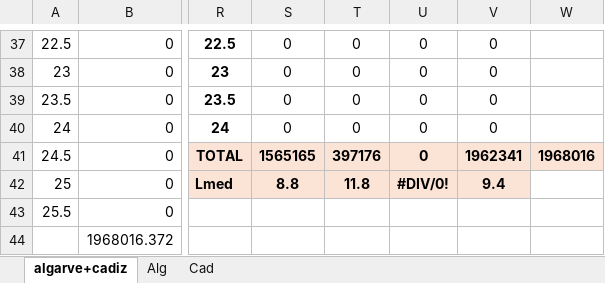
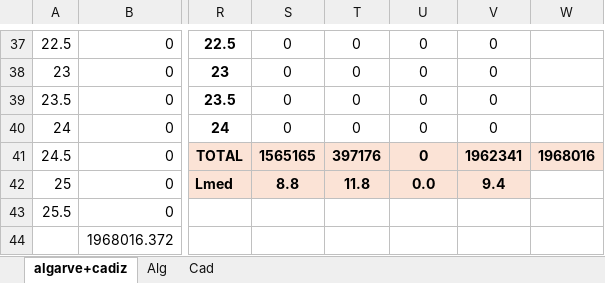
Before and after one commit to mariazuba/Review_data_available, an Excel workbook: boot/initial/data/DATOS/PELAGO/results-ANE-PEL24.xlsx, sheet algarve+cadiz, drawn as a sheet; only a part is shown, gaps mark what is left out; values as stored, in another font and other column widths than the file's, no borders; the diff names each change by its address in the sheet, - before the commit and + after, or states it on an @@ line.

Commit message:
corrijo archivo cambio NA por 0

```diff
--- a/boot/initial/data/DATOS/PELAGO/results-ANE-PEL24.xlsx (sheet algarve+cadiz)
+++ b/boot/initial/data/DATOS/PELAGO/results-ANE-PEL24.xlsx (sheet algarve+cadiz)
-U42: #DIV/0!
+U42: 0.0
```
